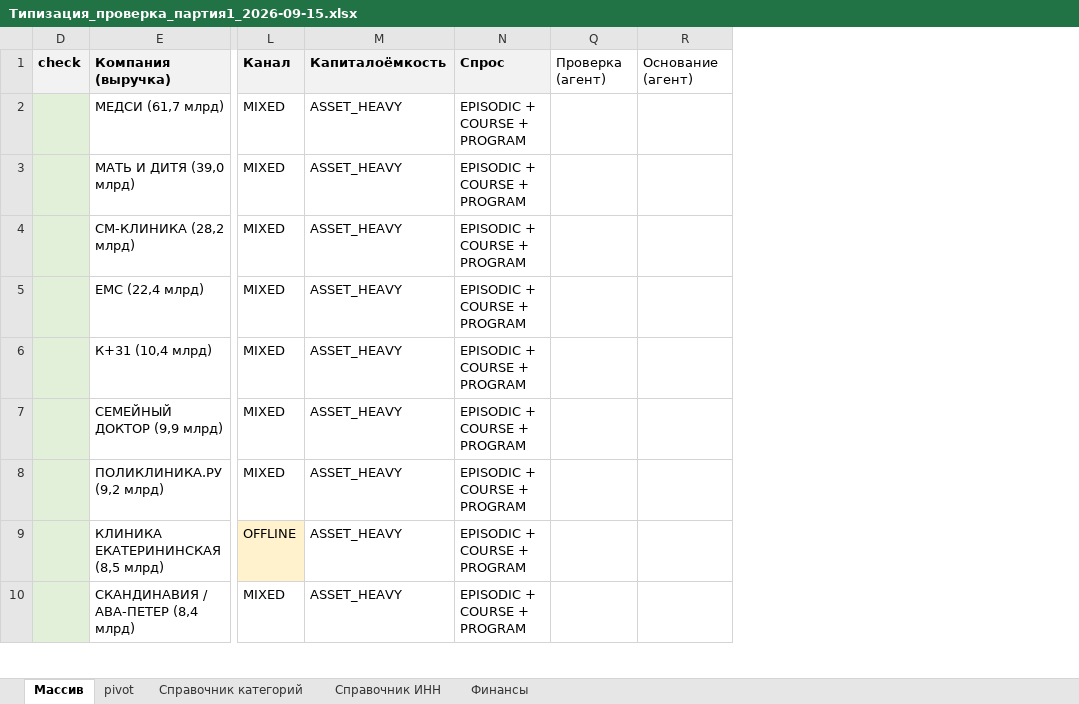
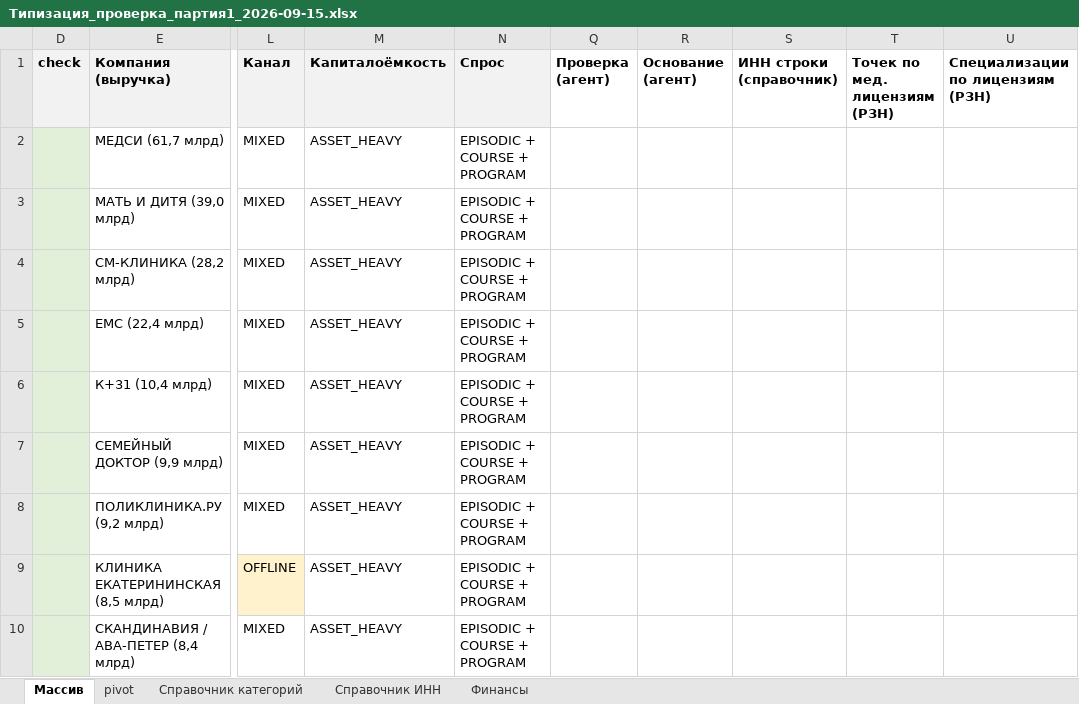
Before and after one commit to ddinnovationhub/Chistaya_kozha_research, an Excel workbook: output/Типизация_проверка_партия1_2026-09-15.xlsx, sheet Массив, drawn as a sheet; only a part is shown, gaps mark what is left out; values as stored, in another font and other column widths than the file's, no borders; conditional formats not drawn; the diff covers the shown part only; the diff names each change by its address in the sheet, - before the commit and + after, or states it on an @@ line.

```diff
--- a/output/Типизация_проверка_партия1_2026-09-15.xlsx (sheet Массив)
+++ b/output/Типизация_проверка_партия1_2026-09-15.xlsx (sheet Массив)
+column S (ИНН строки (справочник)), empty
+column T (Точек по мед. лицензиям (РЗН)), empty
+column U (Специализации по лицензиям (РЗН)), empty
-Q1:R1 bold: off
+Q1:R1 bold: on
```
Also changed, not shown: 39 edited cells and cell formats elsewhere in this sheet, hidden cells, 5 other files.
